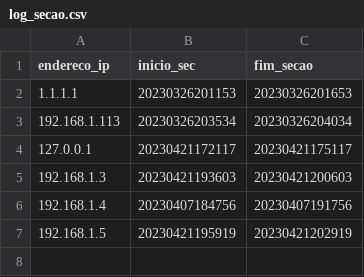
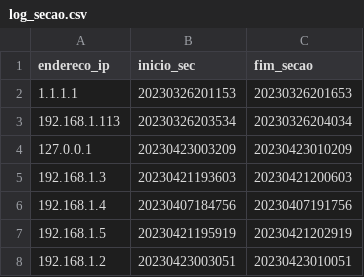
Before and after one commit to jr-roberto/Sistema-Oficina_Mecanica, a CSV file: banco_dados/log_secao.csv, drawn as a sheet.

```diff
--- a/banco_dados/log_secao.csv
+++ b/banco_dados/log_secao.csv
@@ -3,3 +3,3 @@ endereco_ip;inicio_sec;fim_secao
 192.168.1.113;20230326203534;20230326204034
-127.0.0.1;20230421172117;20230421175117
+127.0.0.1;20230423003209;20230423010209
 192.168.1.3;20230421193603;20230421200603
@@ -7 +7,2 @@ endereco_ip;inicio_sec;fim_secao
 192.168.1.5;20230421195919;20230421202919
+192.168.1.2;20230423003051;20230423010051
```
Also changed, not shown: 7 other files.
